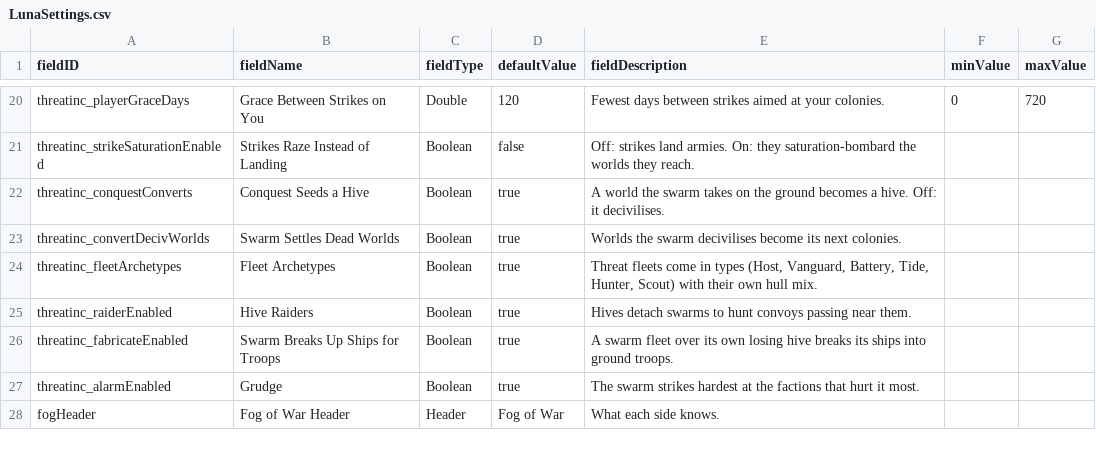
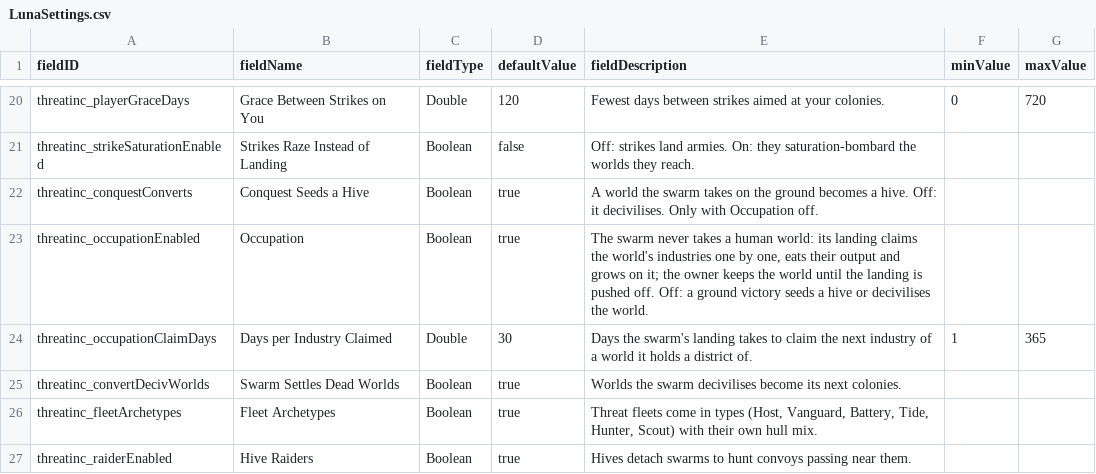
Before and after one commit to pogoman/ThreatIncursion, a CSV file: data/config/LunaSettings.csv, drawn as a sheet; only a part is shown, gaps mark what is left out; the shorter side is filled out with more unchanged rows.

```diff
--- a/data/config/LunaSettings.csv
+++ b/data/config/LunaSettings.csv
@@ -21,3 +21,5 @@ threatinc_playerGraceDays,Grace Between Strikes on You,Double,120,Fewest days be
 threatinc_strikeSaturationEnabled,Strikes Raze Instead of Landing,Boolean,false,Off: strikes land armies. On: they saturation-bombard the worlds they reach.,,
-threatinc_conquestConverts,Conquest Seeds a Hive,Boolean,true,A world the swarm takes on the ground becomes a hive. Off: it decivilises.,,
+threatinc_conquestConverts,Conquest Seeds a Hive,Boolean,true,A world the swarm takes on the ground becomes a hive. Off: it decivilises. Only with Occupation off.,,
+threatinc_occupationEnabled,Occupation,Boolean,true,"The swarm never takes a human world: its landing claims the world's industries one by one, eats their output and grows on it; the owner keeps the world until the landing is pushed off. Off: a ground victory seeds a hive or decivilises the world.",,
+threatinc_occupationClaimDays,Days per Industry Claimed,Double,30,Days the swarm's landing takes to claim the next industry of a world it holds a district of.,1,365
 threatinc_convertDecivWorlds,Swarm Settles Dead Worlds,Boolean,true,Worlds the swarm decivilises become its next colonies.,,
```
Also changed, not shown: data/campaign/industries.csv, 34 other files.
